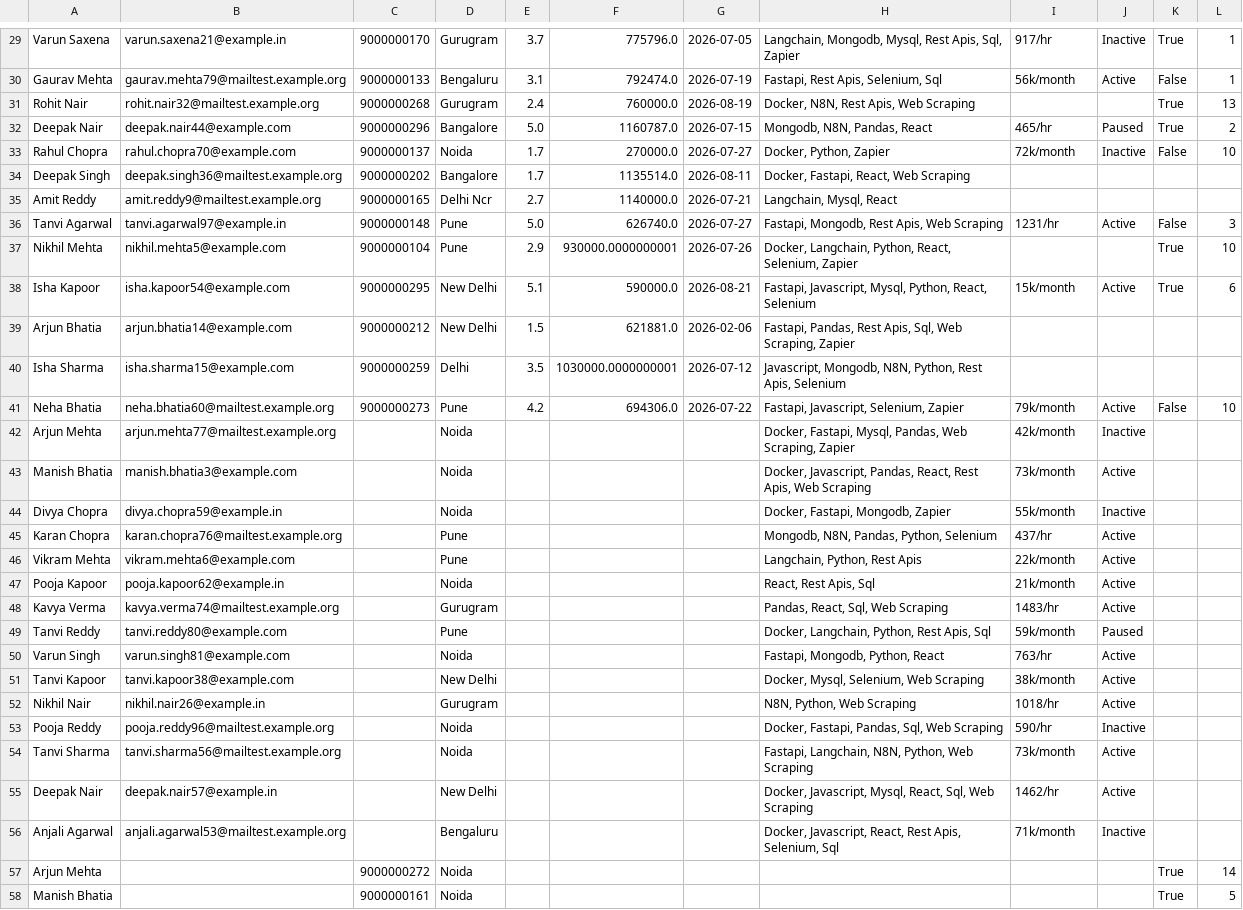
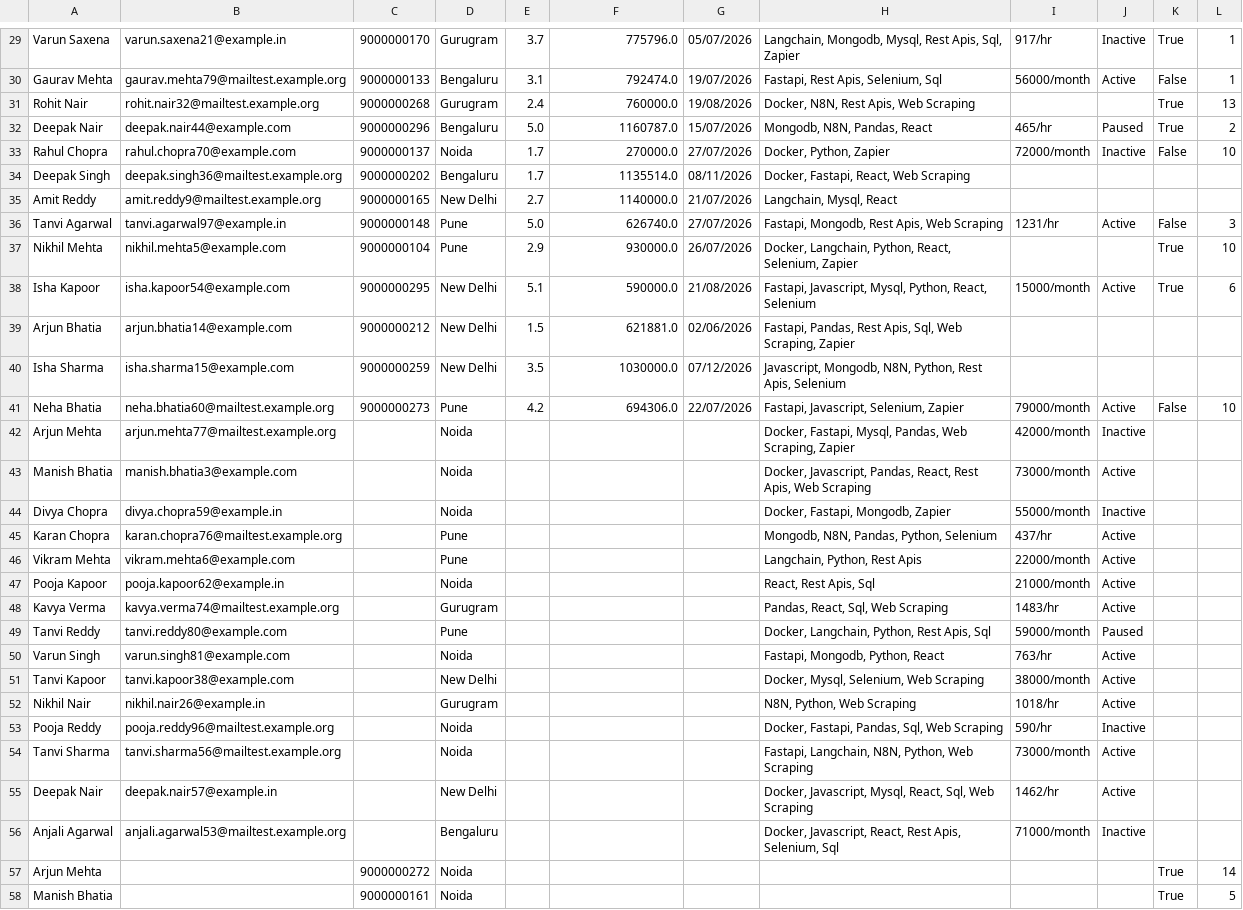
Before and after one commit to chirag1192004/ConsultBae--AI-Automation--Assignment-, a CSV file: consolidated_profiles.csv, drawn as a sheet; only a part is shown, gaps mark what is left out; the diff covers the shown part only; the diff names each change by its address in the sheet, - before the commit and + after, or states it on an @@ line.

```diff
--- a/consolidated_profiles.csv
+++ b/consolidated_profiles.csv
-G29: 2026-07-05
+G29: 05/07/2026
-G30: 2026-07-19
+G30: 19/07/2026
-I30: 56k/month
+I30: 56000/month
-G31: 2026-08-19
+G31: 19/08/2026
-D32: Bangalore
+D32: Bengaluru
-G32: 2026-07-15
+G32: 15/07/2026
-G33: 2026-07-27
+G33: 27/07/2026
-I33: 72k/month
+I33: 72000/month
-D34: Bangalore
+D34: Bengaluru
-G34: 2026-08-11
+G34: 08/11/2026
-D35: Delhi Ncr
+D35: New Delhi
-G35: 2026-07-21
+G35: 21/07/2026
-G36: 2026-07-27
+G36: 27/07/2026
-F37: 930000.0000000001
+F37: 930000.0
-G37: 2026-07-26
+G37: 26/07/2026
-G38: 2026-08-21
+G38: 21/08/2026
-I38: 15k/month
+I38: 15000/month
-G39: 2026-02-06
+G39: 02/06/2026
-D40: Delhi
+D40: New Delhi
-F40: 1030000.0000000001
+F40: 1030000.0
-G40: 2026-07-12
+G40: 07/12/2026
-G41: 2026-07-22
+G41: 22/07/2026
-I41: 79k/month
+I41: 79000/month
-I42: 42k/month
+I42: 42000/month
-I43: 73k/month
+I43: 73000/month
-I44: 55k/month
+I44: 55000/month
-I46: 22k/month
+I46: 22000/month
-I47: 21k/month
+I47: 21000/month
-I49: 59k/month
+I49: 59000/month
-I51: 38k/month
+I51: 38000/month
-I54: 73k/month
+I54: 73000/month
-I56: 71k/month
+I56: 71000/month
```
Also changed, not shown: 1 added row, 1 removed row and 38 edited cells elsewhere in this file, 1 other file.
